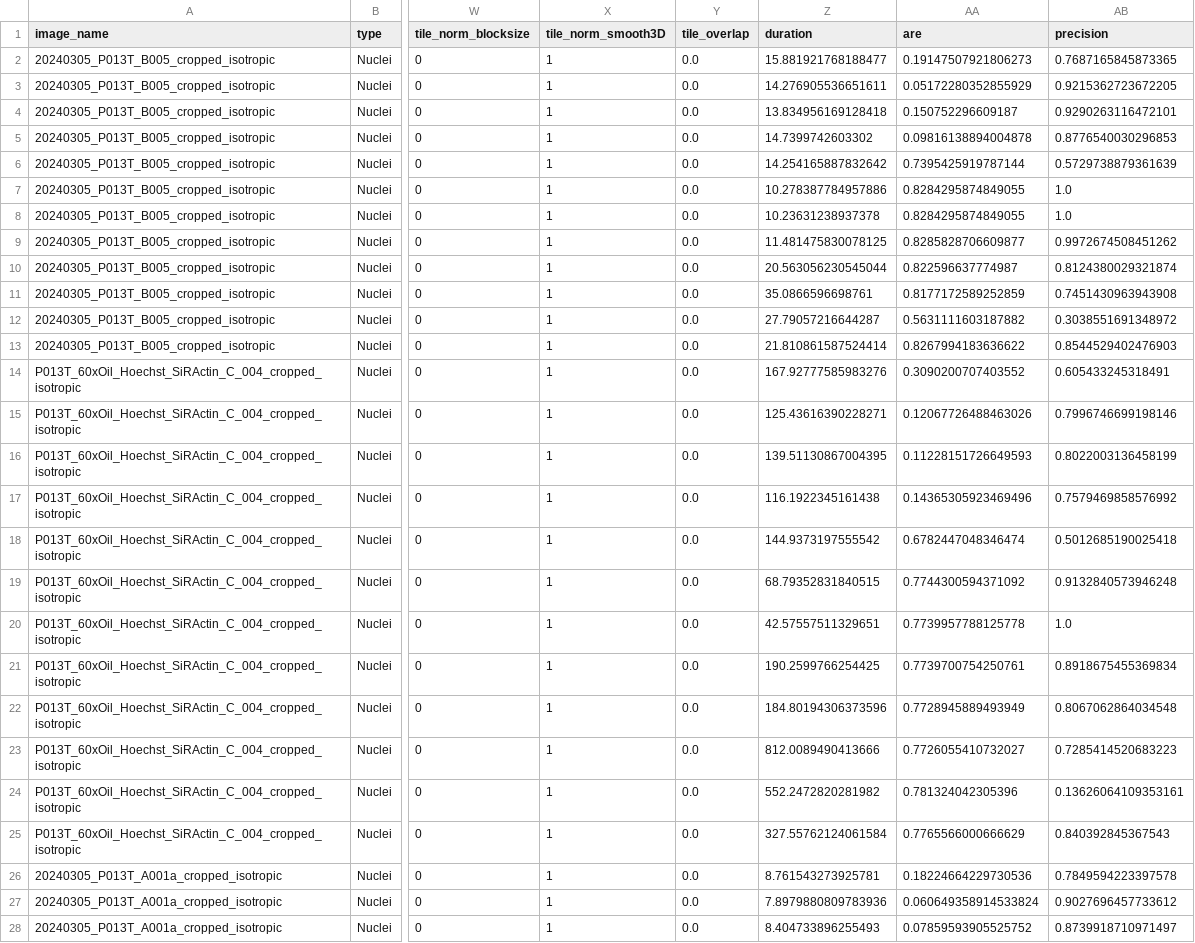
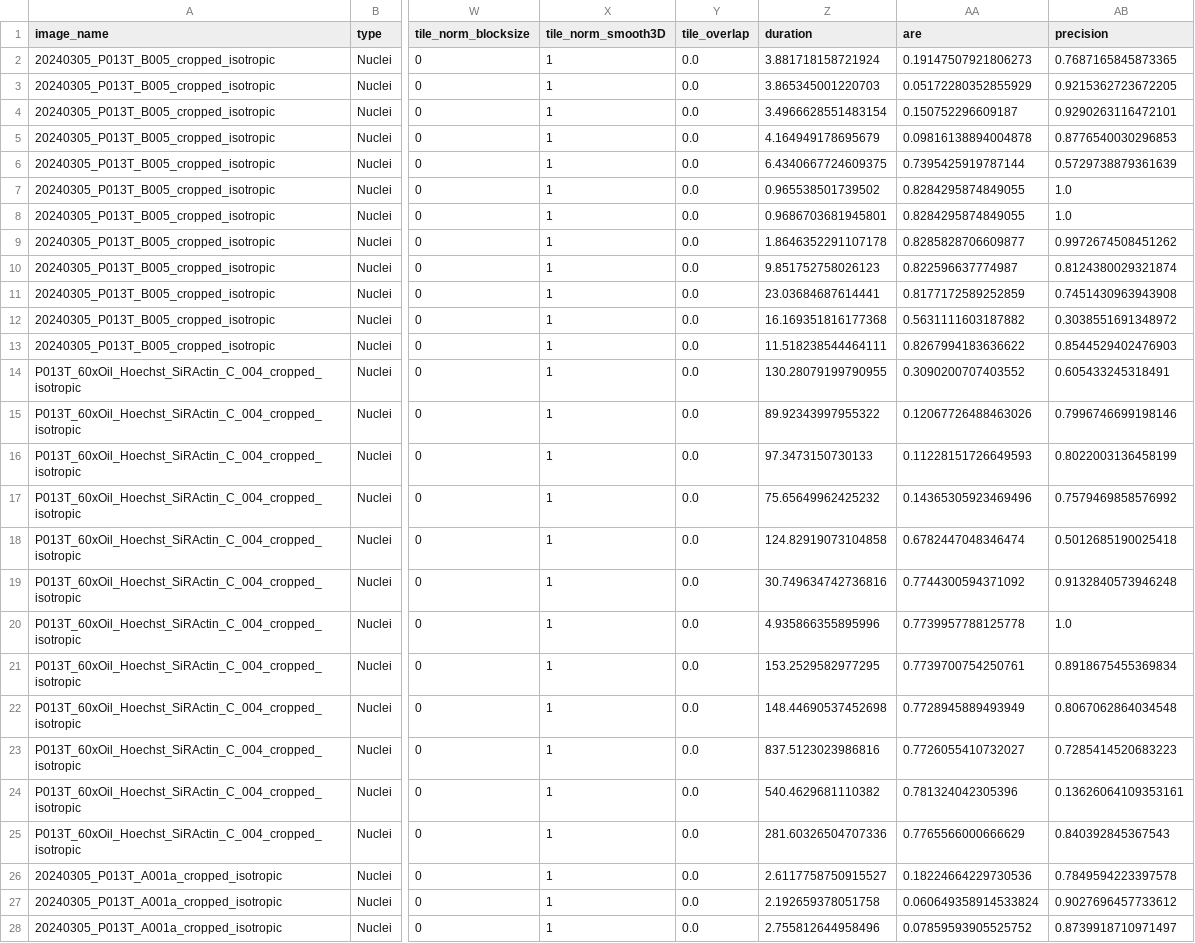
Before and after one commit to mario-koddenbrock/cellpose-adapt, a CSV file: results/P013T/experiments_1_models.csv, drawn as a sheet; only a part is shown, gaps mark what is left out; the diff covers the shown part only; the diff names each change by its address in the sheet, - before the commit and + after, or states it on an @@ line.

```diff
--- a/results/P013T/experiments_1_models.csv
+++ b/results/P013T/experiments_1_models.csv
-Z2 (duration): 15.881921768188477
+Z2 (duration): 3.881718158721924
-Z3 (duration): 14.276905536651611
+Z3 (duration): 3.865345001220703
-Z4 (duration): 13.834956169128418
+Z4 (duration): 3.4966628551483154
-Z5 (duration): 14.7399742603302
+Z5 (duration): 4.164949178695679
-Z6 (duration): 14.254165887832642
+Z6 (duration): 6.4340667724609375
-Z7 (duration): 10.278387784957886
+Z7 (duration): 0.965538501739502
-Z8 (duration): 10.23631238937378
+Z8 (duration): 0.9686703681945801
-Z9 (duration): 11.481475830078125
+Z9 (duration): 1.8646352291107178
-Z10 (duration): 20.563056230545044
+Z10 (duration): 9.851752758026123
-Z11 (duration): 35.0866596698761
+Z11 (duration): 23.03684687614441
-Z12 (duration): 27.79057216644287
+Z12 (duration): 16.169351816177368
-Z13 (duration): 21.810861587524414
+Z13 (duration): 11.518238544464111
-Z14 (duration): 167.92777585983276
+Z14 (duration): 130.28079199790955
-Z15 (duration): 125.43616390228271
+Z15 (duration): 89.92343997955322
-Z16 (duration): 139.51130867004395
+Z16 (duration): 97.3473150730133
-Z17 (duration): 116.1922345161438
+Z17 (duration): 75.65649962425232
-Z18 (duration): 144.9373197555542
+Z18 (duration): 124.82919073104858
-Z19 (duration): 68.79352831840515
+Z19 (duration): 30.749634742736816
-Z20 (duration): 42.57557511329651
+Z20 (duration): 4.935866355895996
-Z21 (duration): 190.2599766254425
+Z21 (duration): 153.2529582977295
-Z22 (duration): 184.80194306373596
+Z22 (duration): 148.44690537452698
-Z23 (duration): 812.0089490413666
+Z23 (duration): 837.5123023986816
-Z24 (duration): 552.2472820281982
+Z24 (duration): 540.4629681110382
-Z25 (duration): 327.55762124061584
+Z25 (duration): 281.60326504707336
-Z26 (duration): 8.761543273925781
+Z26 (duration): 2.6117758750915527
-Z27 (duration): 7.8979880809783936
+Z27 (duration): 2.192659378051758
-Z28 (duration): 8.404733896255493
+Z28 (duration): 2.755812644958496
```
Also changed, not shown: 71 edited cells elsewhere in this file, results/P013T/experiments_4_diameter.csv, results/P013T/experiments_5_cellprob_threshold.csv, 2 other files.
